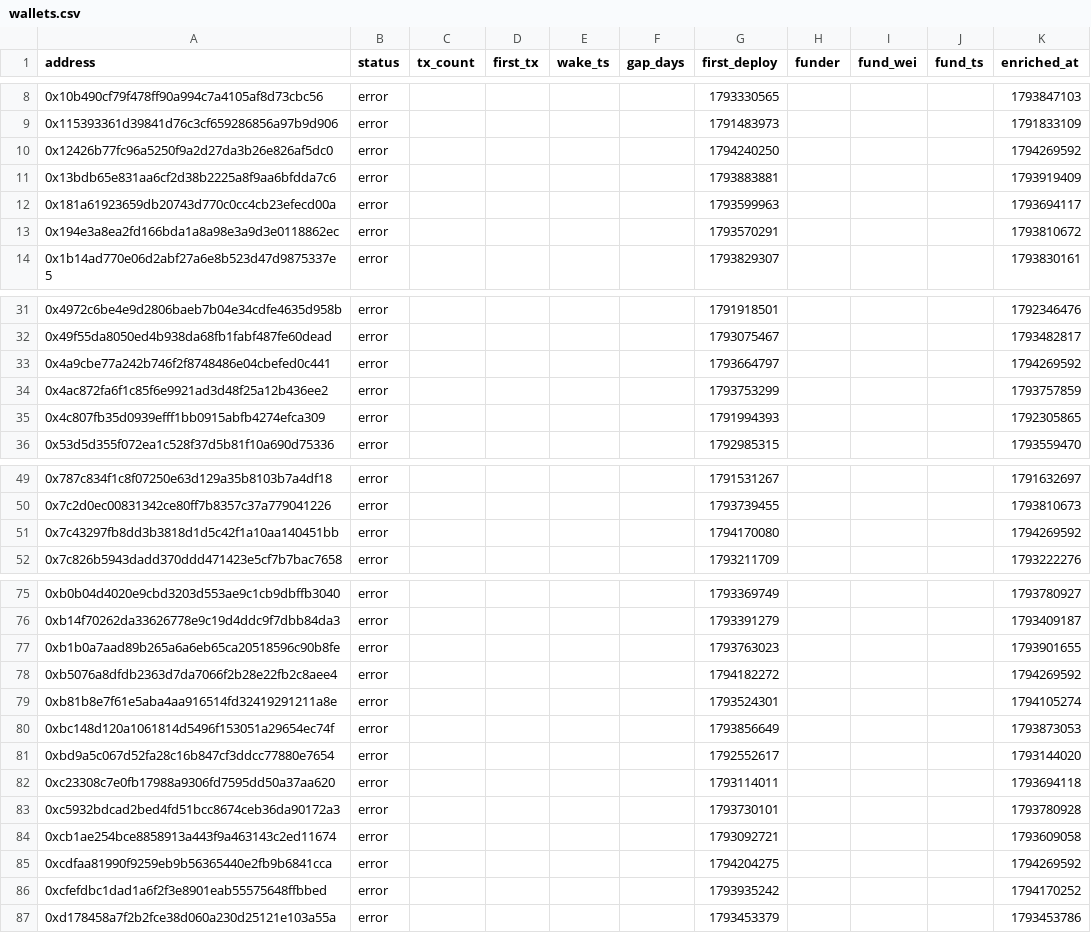
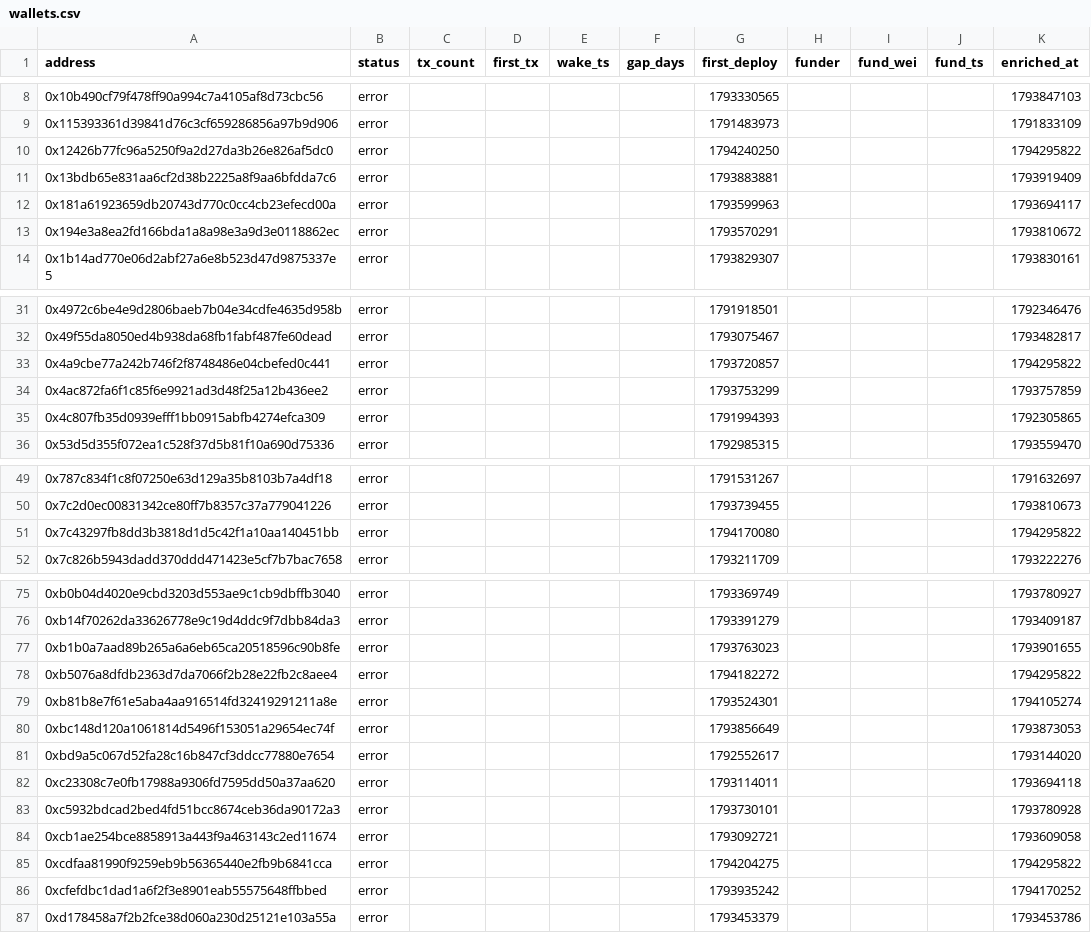
Before and after one commit to ashil13/early-hunter, a CSV file: data/wallets.csv, drawn as a sheet; only a part is shown, gaps mark what is left out.

Commit message:
update data

```diff
--- a/data/wallets.csv
+++ b/data/wallets.csv
@@ -9,3 +9,3 @@ address,status,tx_count,first_tx,wake_ts,gap_days,first_deploy,funder,fund_wei,f
 0x115393361d39841d76c3cf659286856a97b9d906,error,,,,,1791483973,,,,1791833109
-0x12426b77fc96a5250f9a2d27da3b26e826af5dc0,error,,,,,1794240250,,,,1794269592
+0x12426b77fc96a5250f9a2d27da3b26e826af5dc0,error,,,,,1794240250,,,,1794295822
 0x13bdb65e831aa6cf2d38b2225a8f9aa6bfdda7c6,error,,,,,1793883881,,,,1793919409
@@ -32,3 +32,3 @@ address,status,tx_count,first_tx,wake_ts,gap_days,first_deploy,funder,fund_wei,f
 0x49f55da8050ed4b938da68fb1fabf487fe60dead,error,,,,,1793075467,,,,1793482817
-0x4a9cbe77a242b746f2f8748486e04cbefed0c441,error,,,,,1793664797,,,,1794269592
+0x4a9cbe77a242b746f2f8748486e04cbefed0c441,error,,,,,1793720857,,,,1794295822
 0x4ac872fa6f1c85f6e9921ad3d48f25a12b436ee2,error,,,,,1793753299,,,,1793757859
@@ -50,3 +50,3 @@ address,status,tx_count,first_tx,wake_ts,gap_days,first_deploy,funder,fund_wei,f
 0x7c2d0ec00831342ce80ff7b8357c37a779041226,error,,,,,1793739455,,,,1793810673
-0x7c43297fb8dd3b3818d1d5c42f1a10aa140451bb,error,,,,,1794170080,,,,1794269592
+0x7c43297fb8dd3b3818d1d5c42f1a10aa140451bb,error,,,,,1794170080,,,,1794295822
 0x7c826b5943dadd370ddd471423e5cf7b7bac7658,error,,,,,1793211709,,,,1793222276
@@ -77,3 +77,3 @@ address,status,tx_count,first_tx,wake_ts,gap_days,first_deploy,funder,fund_wei,f
 0xb1b0a7aad89b265a6a6eb65ca20518596c90b8fe,error,,,,,1793763023,,,,1793901655
-0xb5076a8dfdb2363d7da7066f2b28e22fb2c8aee4,error,,,,,1794182272,,,,1794269592
+0xb5076a8dfdb2363d7da7066f2b28e22fb2c8aee4,error,,,,,1794182272,,,,1794295822
 0xb81b8e7f61e5aba4aa916514fd32419291211a8e,error,,,,,1793524301,,,,1794105274
@@ -84,3 +84,3 @@ address,status,tx_count,first_tx,wake_ts,gap_days,first_deploy,funder,fund_wei,f
 0xcb1ae254bce8858913a443f9a463143c2ed11674,error,,,,,1793092721,,,,1793609058
-0xcdfaa81990f9259eb9b56365440e2fb9b6841cca,error,,,,,1794204275,,,,1794269592
+0xcdfaa81990f9259eb9b56365440e2fb9b6841cca,error,,,,,1794204275,,,,1794295822
 0xcfefdbc1dad1a6f2f3e8901eab55575648ffbbed,error,,,,,1793935242,,,,1794170252
```
Also changed, not shown: 3 other files.
